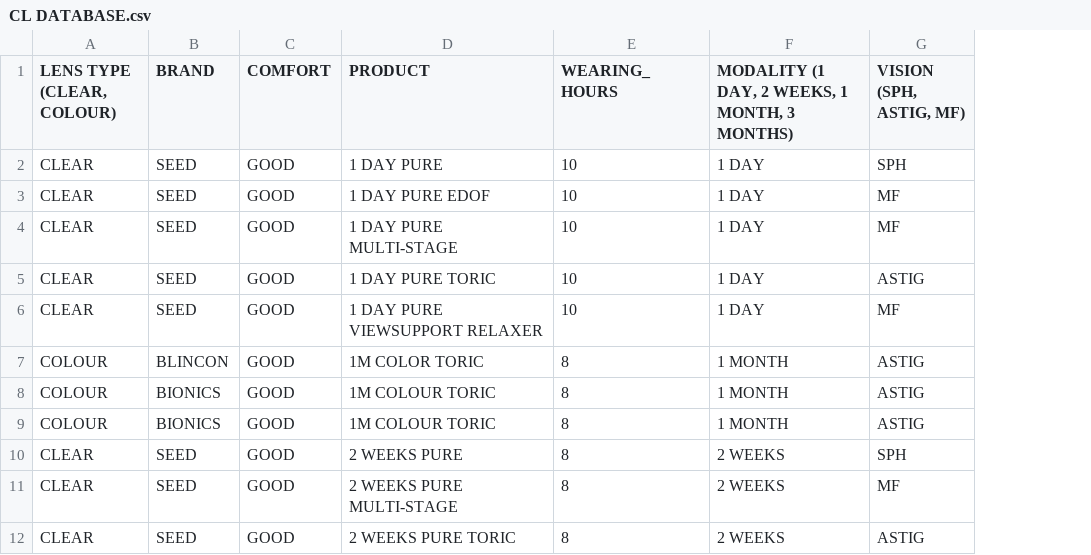
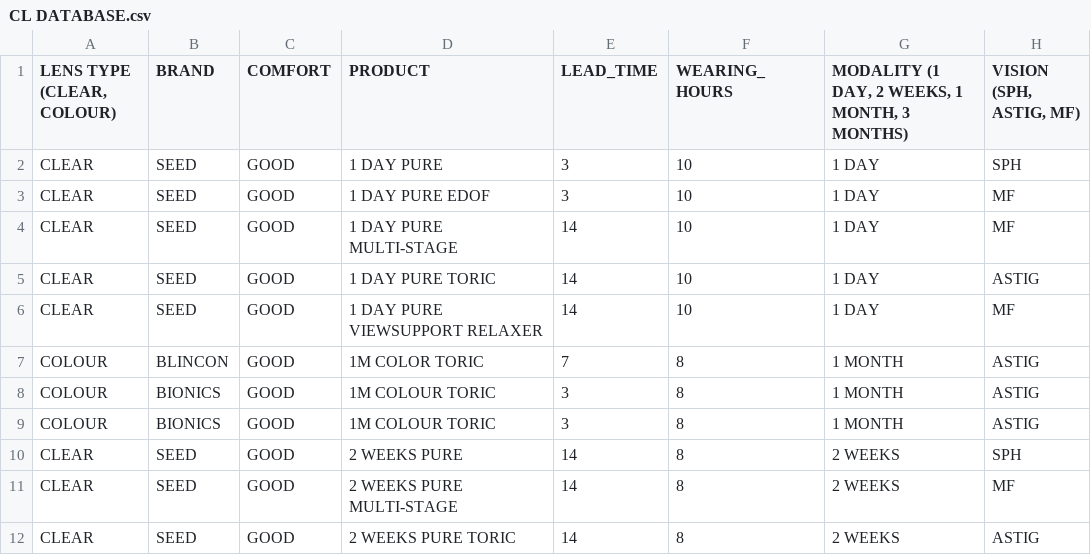
Before and after one commit to kiaraoptometrypx/CL-SELECTOR, a CSV file: CL DATABASE.csv, drawn as a sheet; only a part is shown; the diff names each change by its address in the sheet, - before the commit and + after, or states it on an @@ line.

Commit message:
Update CL DATABASE.csv

```diff
--- a/CL DATABASE.csv
+++ b/CL DATABASE.csv
+column E (LEAD_TIME), rows 2-12: 3 | 3 | 14 | 14 | 14 | 7 | 3 | 3 | 14 | 14 | 14
```
